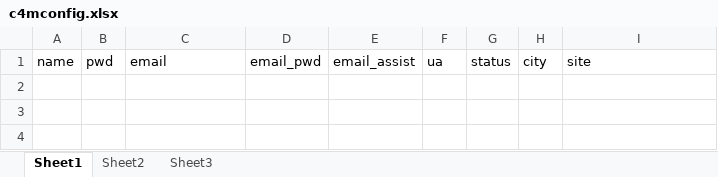
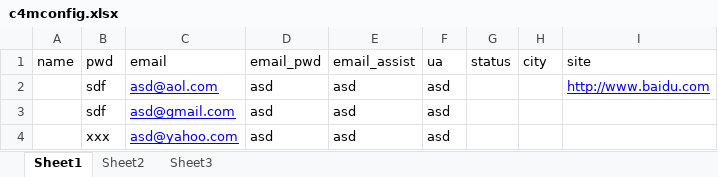
Before and after one commit to Purek/team, an Excel workbook: team/chunk/offer/cam4/config/c4mconfig.xlsx, sheet Sheet1, drawn as a sheet; values as stored, in another font and other column widths than the file's, no borders; the diff names each change by its address in the sheet, - before the commit and + after, or states it on an @@ line.

```diff
--- a/team/chunk/offer/cam4/config/c4mconfig.xlsx (sheet Sheet1)
+++ b/team/chunk/offer/cam4/config/c4mconfig.xlsx (sheet Sheet1)
+row 2:  | sdf | asd@aol.com | asd | asd | asd |  |  | http://www.baidu.com
+row 3:  | sdf | asd@gmail.com | asd | asd | asd
+row 4:  | xxx | asd@yahoo.com | asd | asd | asd
```
Also changed, not shown: 7 other files.
